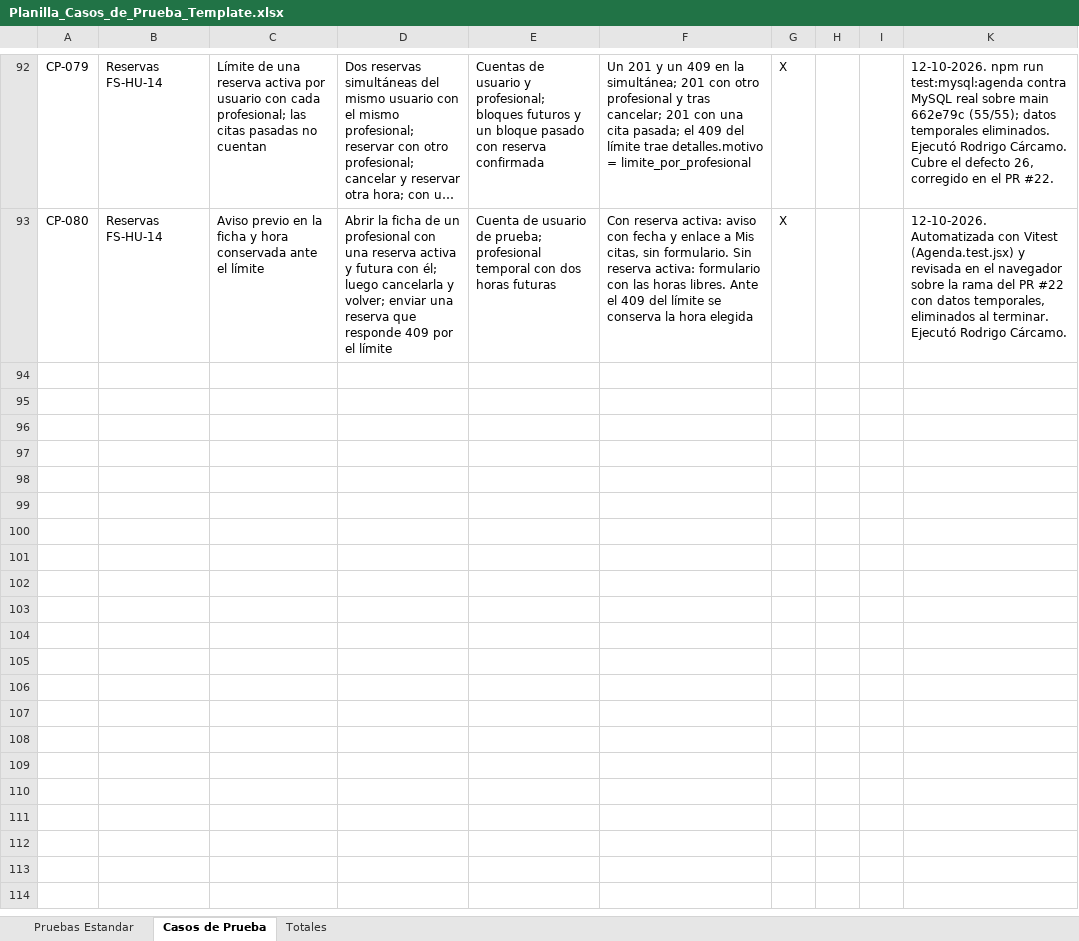
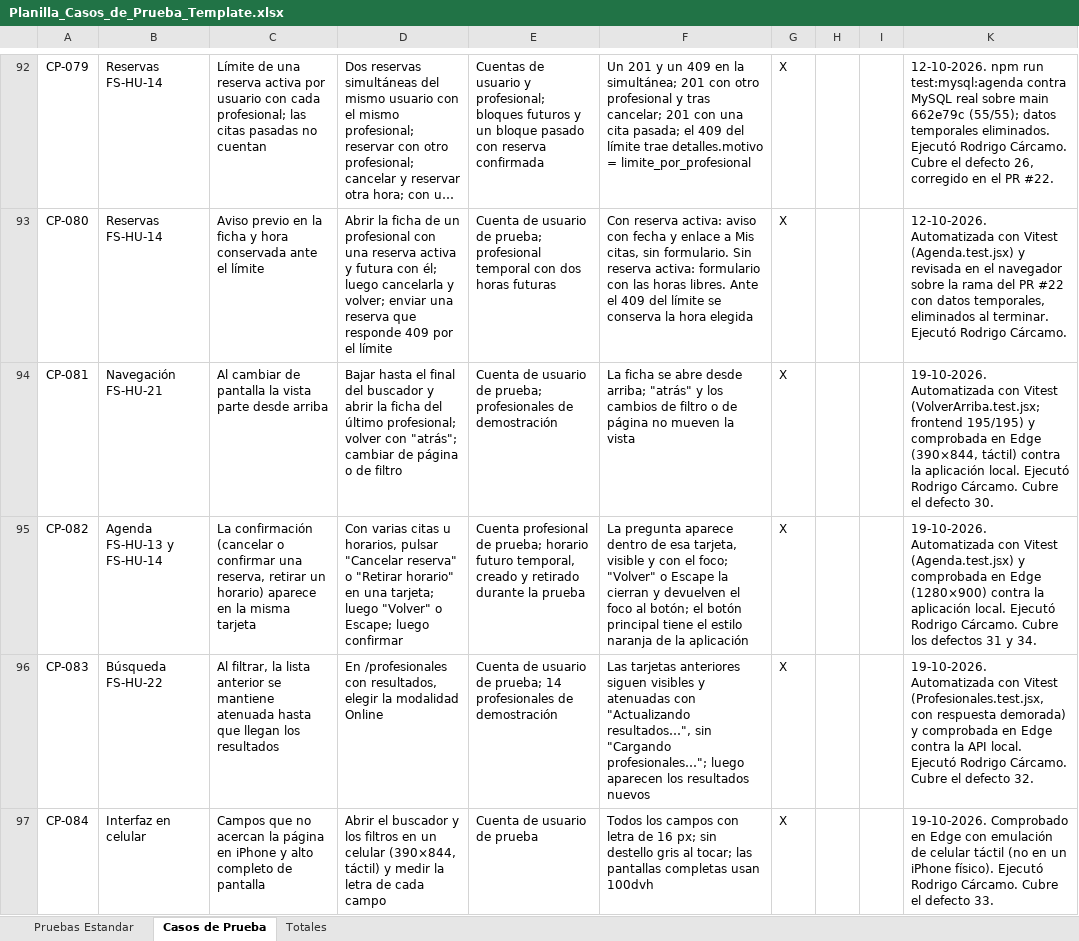
Before and after one commit to rodriacr/FitSearch, an Excel workbook: FASE 2/Evidencias Proyecto/Evidencias de documentación/Plan de Pruebas/Planilla_Casos_de_Prueba_Template.xlsx, sheet Casos de Prueba, drawn as a sheet; only a part is shown, gaps mark what is left out; long unchanged cells end in …; values as stored, in another font and other column widths than the file's, no borders; charts and pictures not drawn; the diff covers the shown part only; the diff names each change by its address in the sheet, - before the commit and + after, or states it on an @@ line.

Commit message:
SC-19: mejoras de interaccion de la interfaz y defectos 30 a 34
Scroll al cambiar de pantalla, confirmacion de la agenda en su tarjeta, busqueda sin saltos, campos de 16 px, boton principal en la agenda, respuesta al presionar, menus y paneles con transiciones y movimiento reducido. CP-081 a CP-087; Guia 2.4, control, matriz, planilla y registro de defectos al 19-10-2026.

```diff
--- a/FASE 2/Evidencias Proyecto/Evidencias de documentación/Plan de Pruebas/Planilla_Casos_de_Prueba_Template.xlsx (sheet Casos de Prueba)
+++ b/FASE 2/Evidencias Proyecto/Evidencias de documentación/Plan de Pruebas/Planilla_Casos_de_Prueba_Template.xlsx (sheet Casos de Prueba)
+row 94: CP-081 | Navegación FS-HU-21 | Al cambiar de pantalla la vista parte desde arriba | Bajar hasta el final del buscador y abrir la ficha del último profesional; volver con "atrás"; cambiar de página o de filtro | Cuenta de usuario de prueba; profesionales de demostración | La ficha se abre desde arriba; "atrás" y los cambios de filtro o de página no mueven la vista | X |  |  | 19-10-2026. Automatizada con Vitest (VolverArriba.test.jsx; frontend 195/195) y comprobada en Edge (390×844, táctil) contra la aplicación local. Ejecutó Rodrigo Cárcamo. Cubre el defecto 30.
+row 95: CP-082 | Agenda FS-HU-13 y FS-HU-14 | La confirmación (cancelar o confirmar una reserva, retirar un horario) aparece en la misma tarjeta | Con varias citas u horarios, pulsar "Cancelar reserva" o "Retirar horario" en una tarjeta; luego "Volver" o Escape; luego confirmar | Cuenta profesional de prueba; horario futuro temporal, creado y retirado durante la prueba | La pregunta aparece dentro de esa tarjeta, visible y con el foco; "Volver" o Escape la cierran y devuelven el foco al botón; el botón principal tiene el estilo naranja de la aplicación | X |  |  | 19-10-2026. Automatizada con Vitest (Agenda.test.jsx) y comprobada en Edge (1280×900) contra la aplicación local. Ejecutó Rodrigo Cárcamo. Cubre los defectos 31 y 34.
+row 96: CP-083 | Búsqueda FS-HU-22 | Al filtrar, la lista anterior se mantiene atenuada hasta que llegan los resultados | En /profesionales con resultados, elegir la modalidad Online | Cuenta de usuario de prueba; 14 profesionales de demostración | Las tarjetas anteriores siguen visibles y atenuadas con "Actualizando resultados…", sin "Cargando profesionales…"; luego aparecen los resultados nuevos | X |  |  | 19-10-2026. Automatizada con Vitest (Profesionales.test.jsx, con respuesta demorada) y comprobada en Edge contra la API local. Ejecutó Rodrigo Cárcamo. Cubre el defecto 32.
+row 97: CP-084 | Interfaz en celular | Campos que no acercan la página en iPhone y alto completo de pantalla | Abrir el buscador y los filtros en un celular (390×844, táctil) y medir la letra de cada campo | Cuenta de usuario de prueba | Todos los campos con letra de 16 px; sin destello gris al tocar; las pantallas completas usan 100dvh | X |  |  | 19-10-2026. Comprobado en Edge con emulación de celular táctil (no en un iPhone físico). Ejecutó Rodrigo Cárcamo. Cubre el defecto 33.
```
Also changed, not shown: 3 added rows elsewhere in this sheet, sheet Totales, hidden cells, FASE 2/Evidencias Proyecto/Evidencias de documentación/Control del proyecto/Matriz_Control_de_Cambio_FitSearch.xlsx, FASE 2/Evidencias Proyecto/Evidencias de documentación/Control del proyecto/control-capstone-2026-FitSearch.xlsx, 33 other files.
